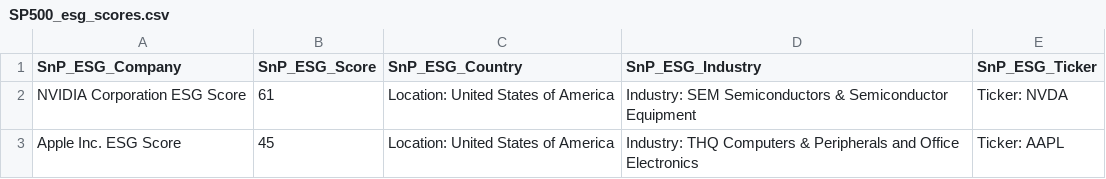
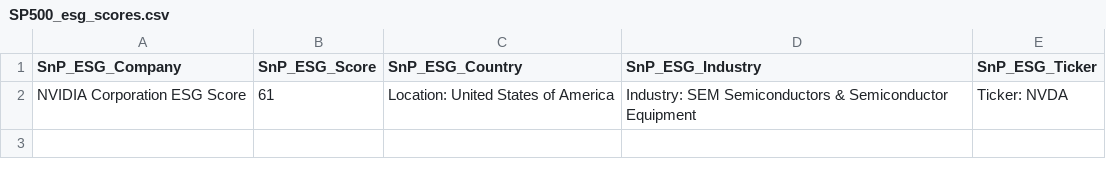
Before and after one commit to imercadouchicago/ESG_Score_API, a CSV file: esg_app/api/data/SP500_esg_scores.csv, drawn as a sheet.

```diff
--- a/esg_app/api/data/SP500_esg_scores.csv
+++ b/esg_app/api/data/SP500_esg_scores.csv
@@ -2,2 +2 @@ SnP_ESG_Company,SnP_ESG_Score,SnP_ESG_Country,SnP_ESG_Industry,SnP_ESG_Ticker
 NVIDIA Corporation ESG Score,61,Location: United States of America,Industry: SEM Semiconductors & Semiconductor Equipment,Ticker: NVDA
-Apple Inc. ESG Score,45,Location: United States of America,Industry: THQ Computers & Peripherals and Office Electronics,Ticker: AAPL
```
Also changed, not shown: 5 other files.
